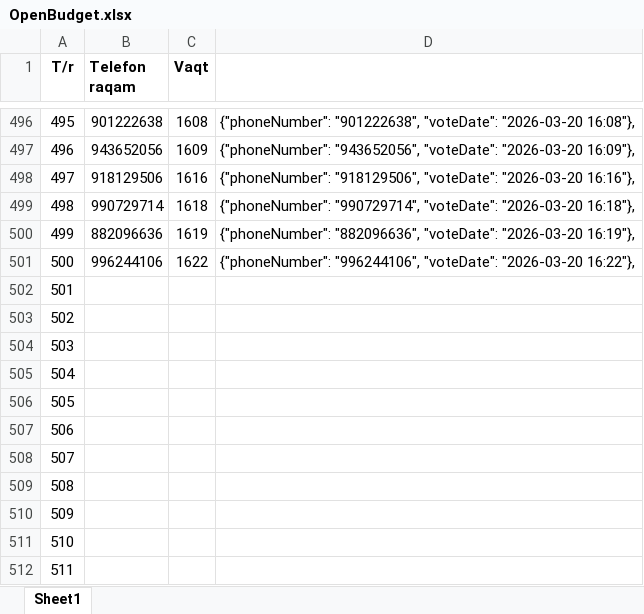
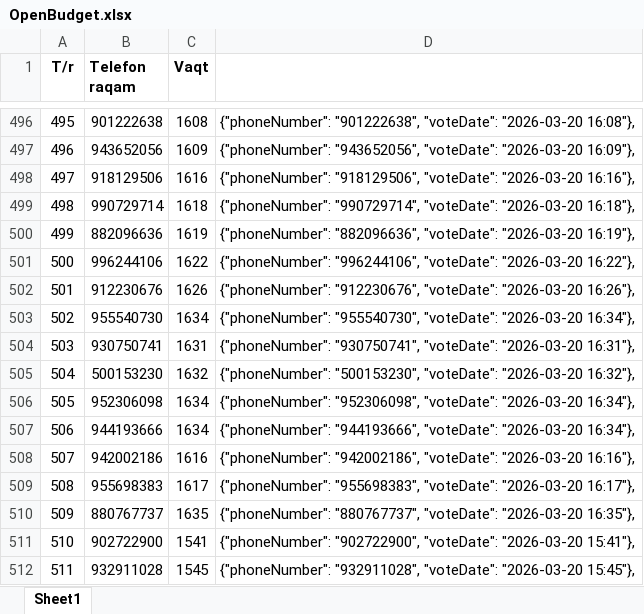
Before and after one commit to NodirXakimov/open-budget-checker, an Excel workbook: docs/OpenBudget.xlsx, sheet Sheet1, drawn as a sheet; only a part is shown, gaps mark what is left out; values as stored, in another font and other column widths than the file's, no borders; the diff covers the shown part only; the diff names each change by its address in the sheet, - before the commit and + after, or states it on an @@ line.

```diff
--- a/docs/OpenBudget.xlsx (sheet Sheet1)
+++ b/docs/OpenBudget.xlsx (sheet Sheet1)
-B502 (Telefon raqam): (empty)
+B502 (Telefon raqam): 912230676
-C502 (Vaqt): (empty)
+C502 (Vaqt): 1626
-D502: (empty)
+D502: {"phoneNumber": "912230676", "voteDate": "2026-03-20 16:26"},
-B503 (Telefon raqam): (empty)
+B503 (Telefon raqam): 955540730
-C503 (Vaqt): (empty)
+C503 (Vaqt): 1634
-D503: (empty)
+D503: {"phoneNumber": "955540730", "voteDate": "2026-03-20 16:34"},
-B504 (Telefon raqam): (empty)
+B504 (Telefon raqam): 930750741
-C504 (Vaqt): (empty)
+C504 (Vaqt): 1631
-D504: (empty)
+D504: {"phoneNumber": "930750741", "voteDate": "2026-03-20 16:31"},
-B505 (Telefon raqam): (empty)
+B505 (Telefon raqam): 500153230
-C505 (Vaqt): (empty)
+C505 (Vaqt): 1632
-D505: (empty)
+D505: {"phoneNumber": "500153230", "voteDate": "2026-03-20 16:32"},
-B506 (Telefon raqam): (empty)
+B506 (Telefon raqam): 952306098
-C506:C507 (Vaqt): (empty)
+C506:C507 (Vaqt): 1634
-D506: (empty)
+D506: {"phoneNumber": "952306098", "voteDate": "2026-03-20 16:34"},
-B507 (Telefon raqam): (empty)
+B507 (Telefon raqam): 944193666
-D507: (empty)
+D507: {"phoneNumber": "944193666", "voteDate": "2026-03-20 16:34"},
-B508 (Telefon raqam): (empty)
+B508 (Telefon raqam): 942002186
-C508 (Vaqt): (empty)
+C508 (Vaqt): 1616
-D508: (empty)
+D508: {"phoneNumber": "942002186", "voteDate": "2026-03-20 16:16"},
-B509 (Telefon raqam): (empty)
+B509 (Telefon raqam): 955698383
-C509 (Vaqt): (empty)
+C509 (Vaqt): 1617
-D509: (empty)
+D509: {"phoneNumber": "955698383", "voteDate": "2026-03-20 16:17"},
-B510 (Telefon raqam): (empty)
+B510 (Telefon raqam): 880767737
-C510 (Vaqt): (empty)
+C510 (Vaqt): 1635
-D510: (empty)
+D510: {"phoneNumber": "880767737", "voteDate": "2026-03-20 16:35"},
-B511 (Telefon raqam): (empty)
+B511 (Telefon raqam): 902722900
-C511 (Vaqt): (empty)
+C511 (Vaqt): 1541
-D511: (empty)
+D511: {"phoneNumber": "902722900", "voteDate": "2026-03-20 15:41"},
-B512 (Telefon raqam): (empty)
+B512 (Telefon raqam): 932911028
-C512 (Vaqt): (empty)
+C512 (Vaqt): 1545
-D512: (empty)
+D512: {"phoneNumber": "932911028", "voteDate": "2026-03-20 15:45"},
```
Also changed, not shown: 267 edited cells elsewhere in this sheet, 4 other files.
